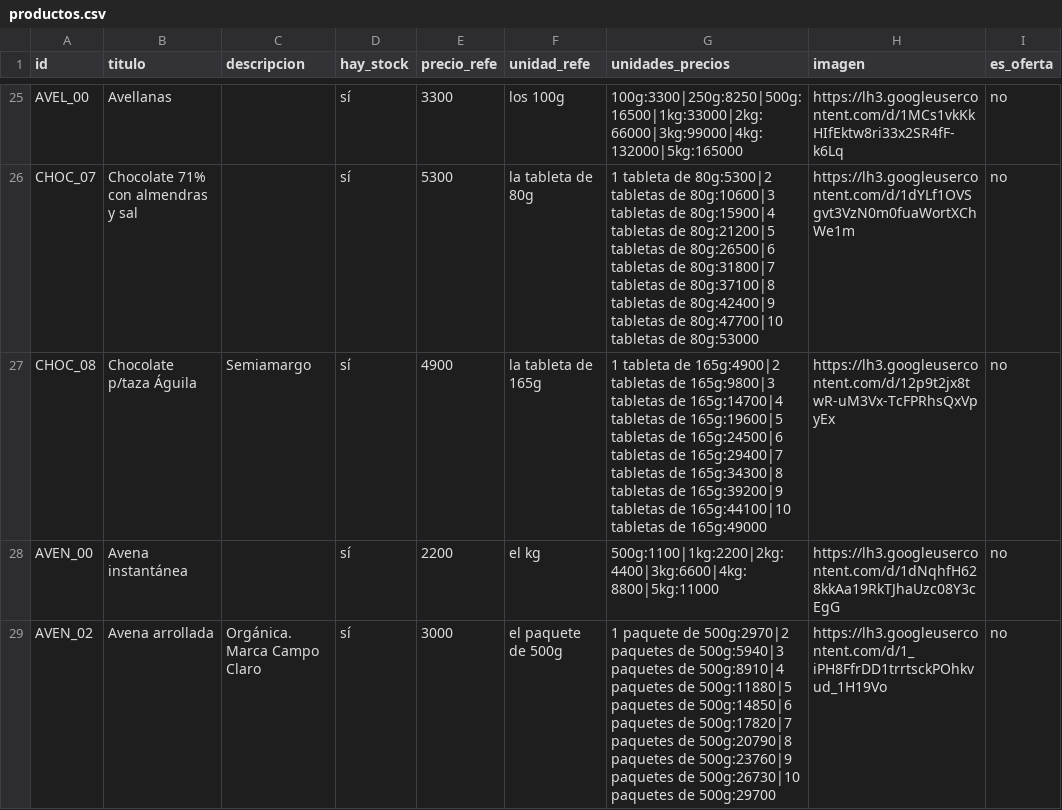
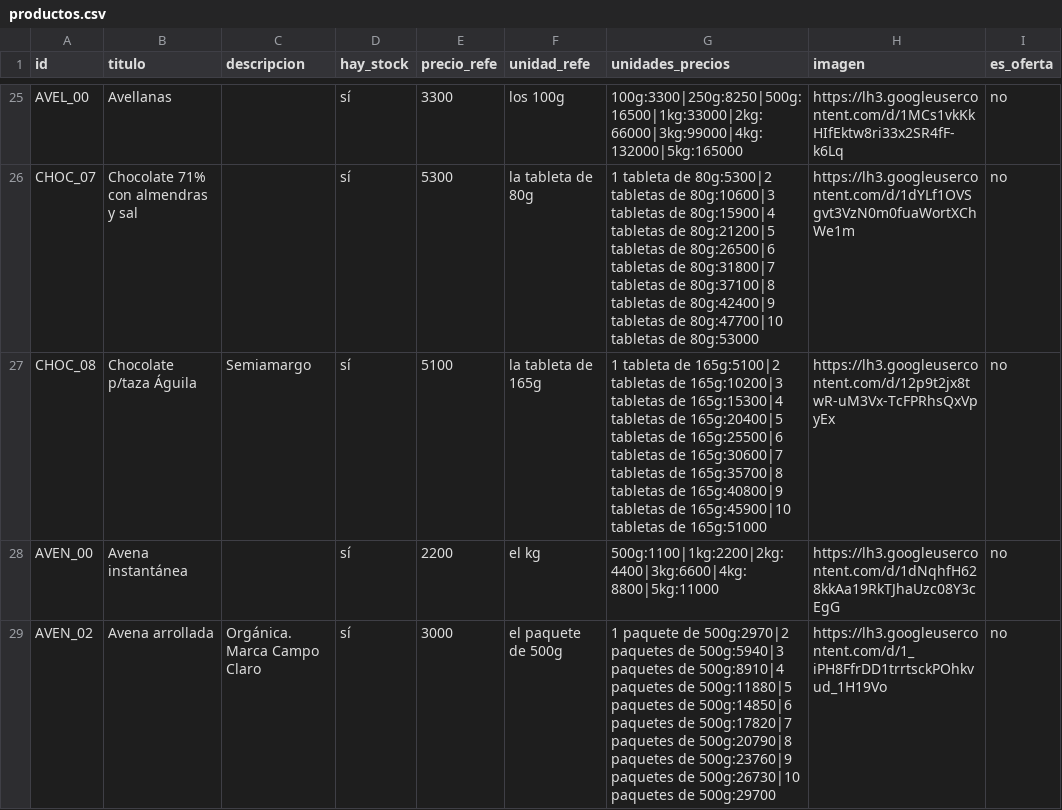
Before and after one commit to dietetica/datos, a CSV file: productos.csv, drawn as a sheet; only a part is shown, gaps mark what is left out; the diff names each change by its address in the sheet, - before the commit and + after, or states it on an @@ line.

Commit message:
Actualización automática de productos

```diff
--- a/productos.csv
+++ b/productos.csv
-E27 (precio_refe): 4900
+E27 (precio_refe): 5100
-G27 (unidades_precios): …tableta de 165g:4900|2 tabletas de 165g:9800|3 tabletas de 165g:14700|4 tabletas de 165g:19600|5 tabletas de 165g:24500|6 tabletas de 165g:29400|7 tabletas de 165g:34300|8 tabletas de 165g:39200|9 tabletas de 165g:44100|10 tabletas de 165g:49000
+G27 (unidades_precios): …tableta de 165g:5100|2 tabletas de 165g:10200|3 tabletas de 165g:15300|4 tabletas de 165g:20400|5 tabletas de 165g:25500|6 tabletas de 165g:30600|7 tabletas de 165g:35700|8 tabletas de 165g:40800|9 tabletas de 165g:45900|10 tabletas de 165g:51000
```
